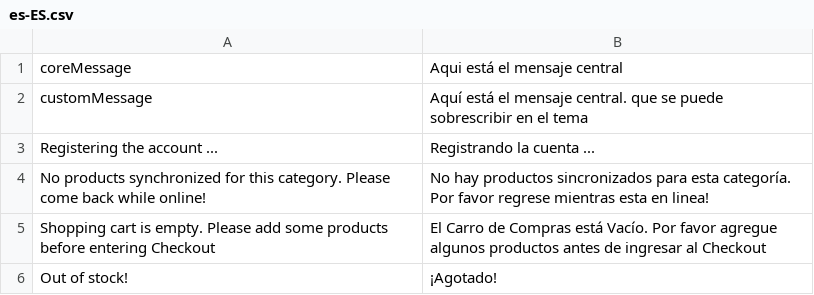
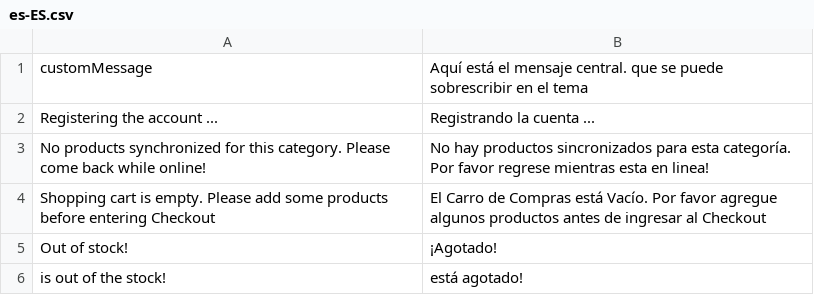
Before and after one commit to vuestorefront/vue-storefront, a CSV file: core/i18n/resource/i18n/es-ES.csv, drawn as a sheet; only a part is shown; the shorter side is filled out with more unchanged rows; the diff names each change by its address in the sheet, - before the commit and + after, or states it on an @@ line.

```diff
--- a/core/i18n/resource/i18n/es-ES.csv
+++ b/core/i18n/resource/i18n/es-ES.csv
-row 1: coreMessage | Aqui está el mensaje central
```
Also changed, not shown: core/i18n/resource/i18n/de-DE.csv, core/i18n/resource/i18n/fr-FR.csv, 7 other files.
